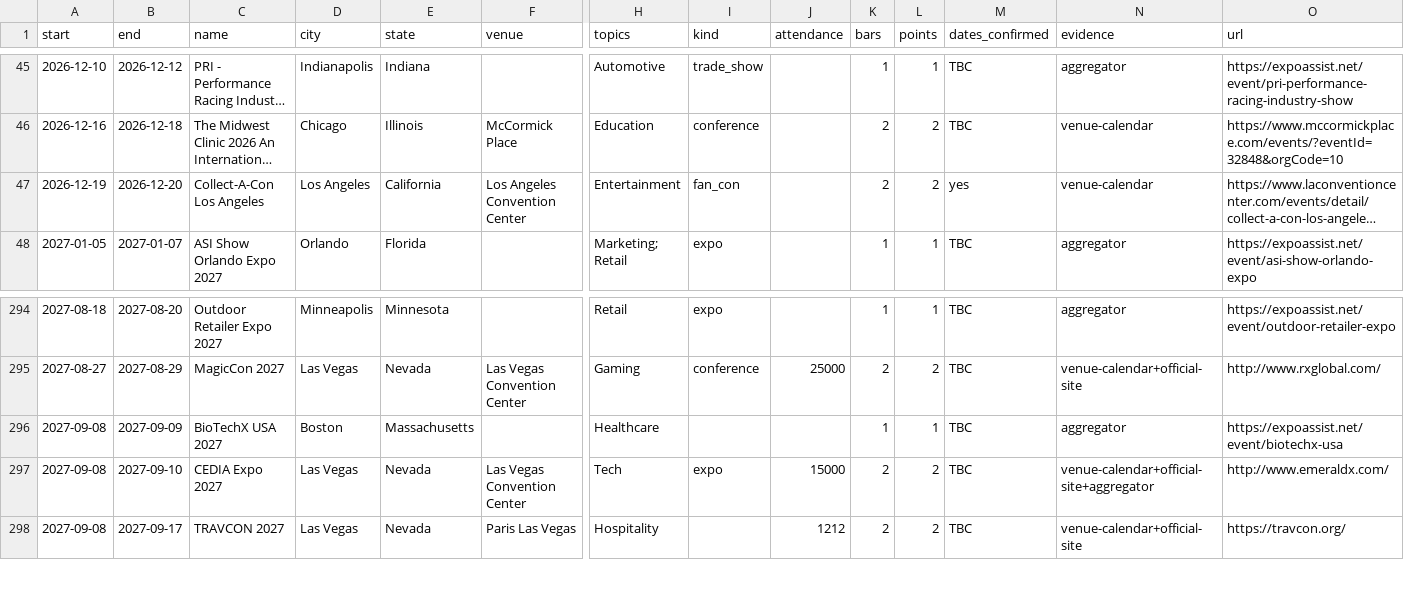
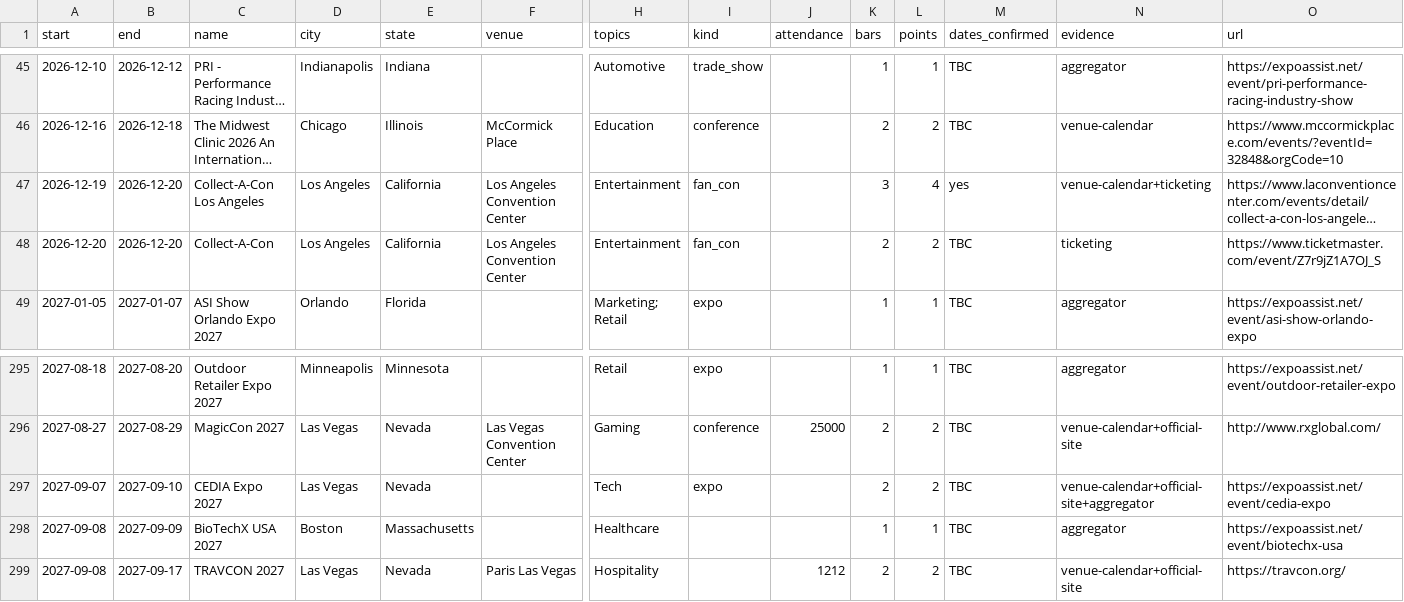
Before and after one commit to wowjustmike/ConferenceDash, a CSV file: data/events.csv, drawn as a sheet; only a part is shown, gaps mark what is left out; long unchanged cells end in …; removed rows and columns are numbered as before the commit, all else as after; rows hold the shown columns only; the diff names each change by its address in the sheet, - before the commit and + after, or states it on an @@ line.

Commit message:
data: refresh with Ticketmaster and fixed Las Vegas range

```diff
--- a/data/events.csv
+++ b/data/events.csv
-K47 (bars): 2
+K47 (bars): 3
-L47 (points): 2
+L47 (points): 4
-N47 (evidence): venue-calendar
+N47 (evidence): venue-calendar+ticketing
+row 48: 2026-12-20 | 2026-12-20 | Collect-A-Con | Los Angeles | California | Los Angeles Convention Center | Entertainment | fan_con |  | 2 | 2 | TBC | ticketing | https://www.ticketmaster.com/event/Z7r9jZ1A7OJ_S
+row 297: 2027-09-07 | 2027-09-10 | CEDIA Expo 2027 | Las Vegas | Nevada |  | Tech | expo |  | 2 | 2 | TBC | venue-calendar+official-site+aggregator | https://expoassist.net/event/cedia-expo
-row 297: 2027-09-08 | 2027-09-10 | CEDIA Expo 2027 | Las Vegas | Nevada | Las Vegas Convention Center | Tech | expo | 15000 | 2 | 2 | TBC | venue-calendar+official-site+aggregator | http://www.emeraldx.com/
```
Also changed, not shown: 1 other file.
